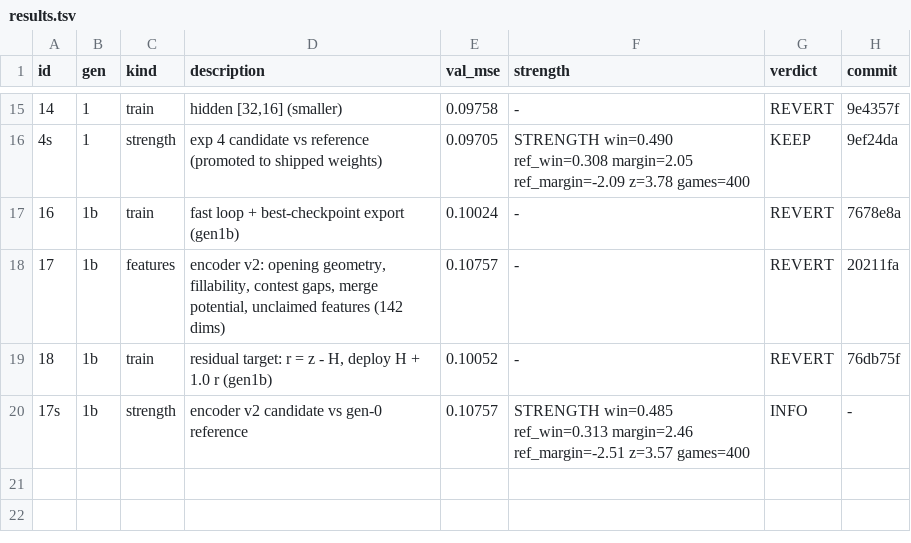
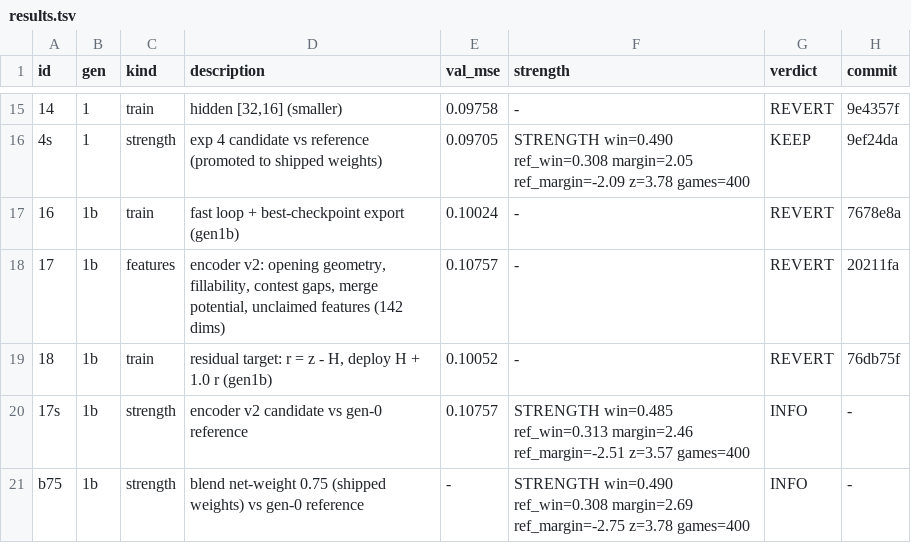
Before and after one commit to maxwellgerber/carcassone, a TSV file: research/results.tsv, drawn as a sheet; only a part is shown, gaps mark what is left out.

```diff
--- a/research/results.tsv
+++ b/research/results.tsv
@@ -20 +20,2 @@ id	gen	kind	description	val_mse	strength	verdict	commit
 17s	1b	strength	encoder v2 candidate vs gen-0 reference	0.10757	STRENGTH win=0.485 ref_win=0.313 margin=2.46 ref_margin=-2.51 z=3.57 games=400	INFO	-
+b75	1b	strength	blend net-weight 0.75 (shipped weights) vs gen-0 reference	-	STRENGTH win=0.490 ref_win=0.308 margin=2.69 ref_margin=-2.75 z=3.78 games=400	INFO	-
```
